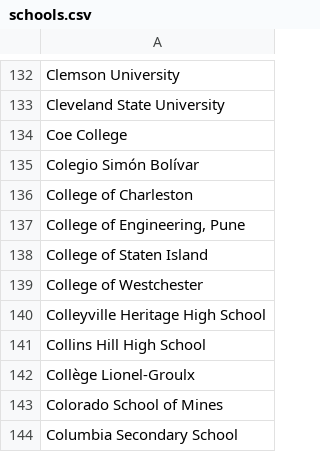
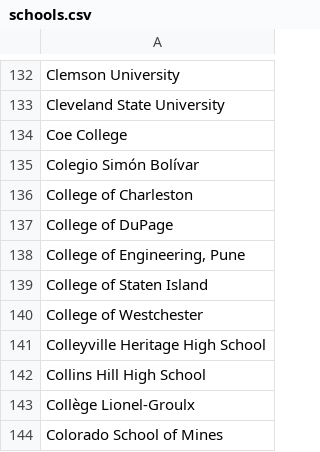
Before and after one commit to scarlethacks/scarlethacks.github.io, a CSV file: public/files/schools.csv, drawn as a sheet; only a part is shown, gaps mark what is left out; the shorter side is filled out with more unchanged rows; the diff names each change by its address in the sheet, - before the commit and + after, or states it on an @@ line.

Commit message:
Added College of DuPage

```diff
--- a/public/files/schools.csv
+++ b/public/files/schools.csv
+row 137: College of DuPage
```
